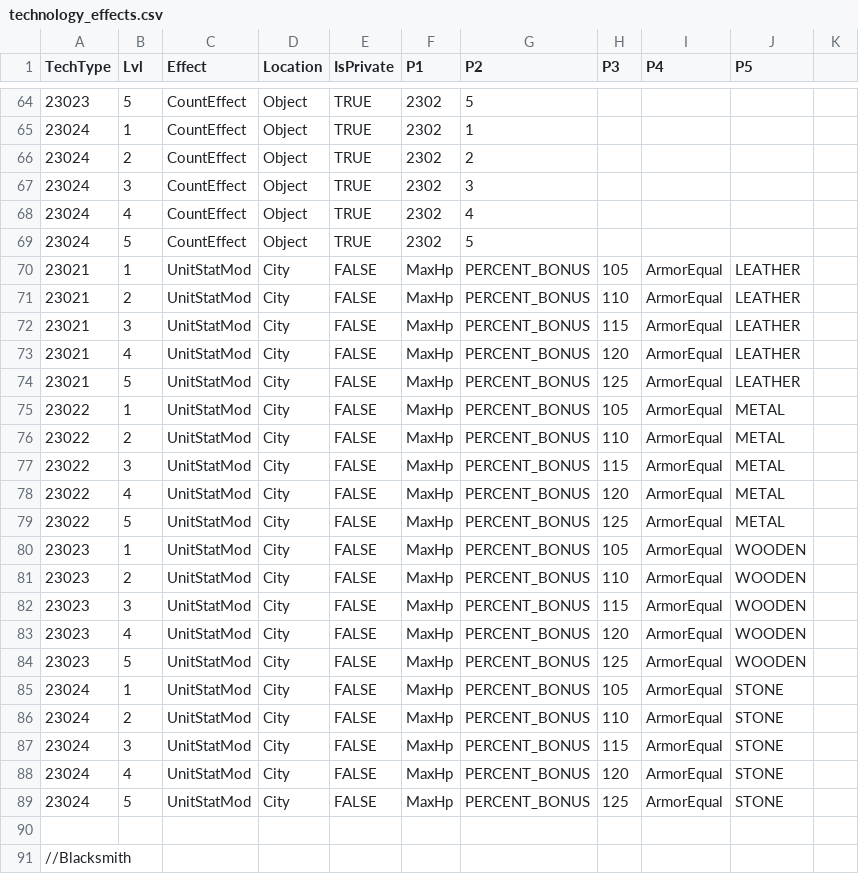
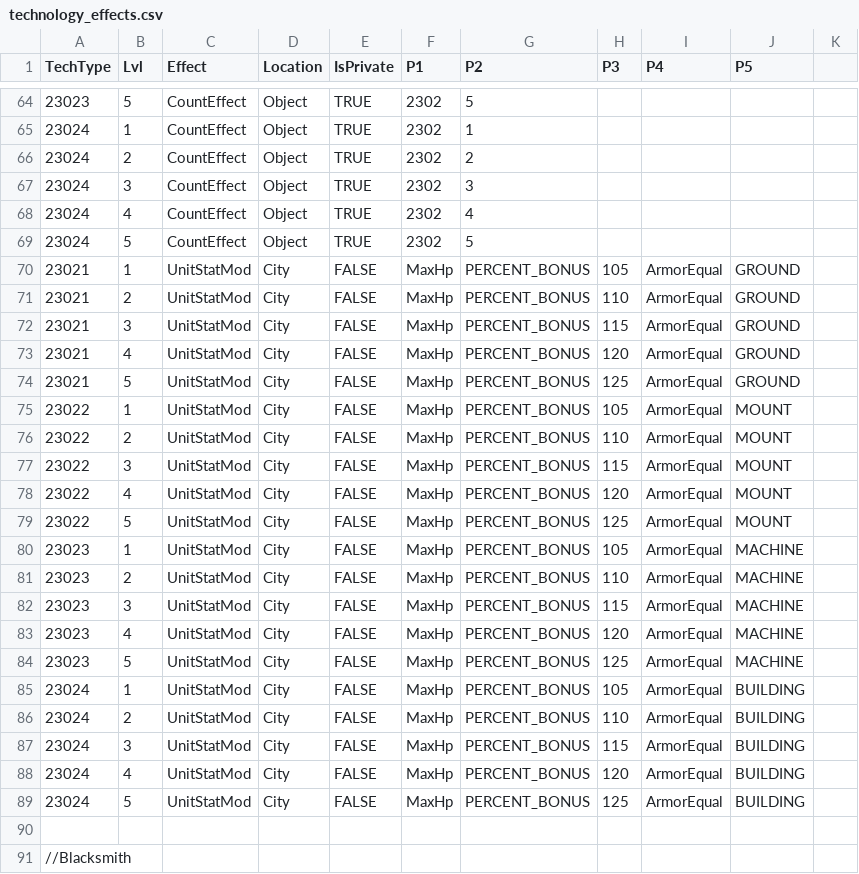
Before and after one commit to giulianob/tribalhero, a CSV file: conf/csv/technology_effects.csv, drawn as a sheet; only a part is shown, gaps mark what is left out; the diff covers the shown part only.

Commit message:
fixed broken technology effects

```diff
--- a/conf/csv/technology_effects.csv
+++ b/conf/csv/technology_effects.csv
@@ -69,22 +69,22 @@ TechType,Lvl,Effect,Location,IsPrivate,P1,P2,P3,P4,P5,
 23024,5,CountEffect,Object,TRUE,2302,5,,,,
-23021,1,UnitStatMod,City,FALSE,MaxHp,PERCENT_BONUS,105,ArmorEqual,LEATHER,
-23021,2,UnitStatMod,City,FALSE,MaxHp,PERCENT_BONUS,110,ArmorEqual,LEATHER,
-23021,3,UnitStatMod,City,FALSE,MaxHp,PERCENT_BONUS,115,ArmorEqual,LEATHER,
-23021,4,UnitStatMod,City,FALSE,MaxHp,PERCENT_BONUS,120,ArmorEqual,LEATHER,
-23021,5,UnitStatMod,City,FALSE,MaxHp,PERCENT_BONUS,125,ArmorEqual,LEATHER,
-23022,1,UnitStatMod,City,FALSE,MaxHp,PERCENT_BONUS,105,ArmorEqual,METAL,
-23022,2,UnitStatMod,City,FALSE,MaxHp,PERCENT_BONUS,110,ArmorEqual,METAL,
-23022,3,UnitStatMod,City,FALSE,MaxHp,PERCENT_BONUS,115,ArmorEqual,METAL,
-23022,4,UnitStatMod,City,FALSE,MaxHp,PERCENT_BONUS,120,ArmorEqual,METAL,
-23022,5,UnitStatMod,City,FALSE,MaxHp,PERCENT_BONUS,125,ArmorEqual,METAL,
-23023,1,UnitStatMod,City,FALSE,MaxHp,PERCENT_BONUS,105,ArmorEqual,WOODEN,
-23023,2,UnitStatMod,City,FALSE,MaxHp,PERCENT_BONUS,110,ArmorEqual,WOODEN,
-23023,3,UnitStatMod,City,FALSE,MaxHp,PERCENT_BONUS,115,ArmorEqual,WOODEN,
-23023,4,UnitStatMod,City,FALSE,MaxHp,PERCENT_BONUS,120,ArmorEqual,WOODEN,
-23023,5,UnitStatMod,City,FALSE,MaxHp,PERCENT_BONUS,125,ArmorEqual,WOODEN,
-23024,1,UnitStatMod,City,FALSE,MaxHp,PERCENT_BONUS,105,ArmorEqual,STONE,
-23024,2,UnitStatMod,City,FALSE,MaxHp,PERCENT_BONUS,110,ArmorEqual,STONE,
-23024,3,UnitStatMod,City,FALSE,MaxHp,PERCENT_BONUS,115,ArmorEqual,STONE,
-23024,4,UnitStatMod,City,FALSE,MaxHp,PERCENT_BONUS,120,ArmorEqual,STONE,
-23024,5,UnitStatMod,City,FALSE,MaxHp,PERCENT_BONUS,125,ArmorEqual,STONE,
+23021,1,UnitStatMod,City,FALSE,MaxHp,PERCENT_BONUS,105,ArmorEqual,GROUND,
+23021,2,UnitStatMod,City,FALSE,MaxHp,PERCENT_BONUS,110,ArmorEqual,GROUND,
+23021,3,UnitStatMod,City,FALSE,MaxHp,PERCENT_BONUS,115,ArmorEqual,GROUND,
+23021,4,UnitStatMod,City,FALSE,MaxHp,PERCENT_BONUS,120,ArmorEqual,GROUND,
+23021,5,UnitStatMod,City,FALSE,MaxHp,PERCENT_BONUS,125,ArmorEqual,GROUND,
+23022,1,UnitStatMod,City,FALSE,MaxHp,PERCENT_BONUS,105,ArmorEqual,MOUNT,
+23022,2,UnitStatMod,City,FALSE,MaxHp,PERCENT_BONUS,110,ArmorEqual,MOUNT,
+23022,3,UnitStatMod,City,FALSE,MaxHp,PERCENT_BONUS,115,ArmorEqual,MOUNT,
+23022,4,UnitStatMod,City,FALSE,MaxHp,PERCENT_BONUS,120,ArmorEqual,MOUNT,
+23022,5,UnitStatMod,City,FALSE,MaxHp,PERCENT_BONUS,125,ArmorEqual,MOUNT,
+23023,1,UnitStatMod,City,FALSE,MaxHp,PERCENT_BONUS,105,ArmorEqual,MACHINE,
+23023,2,UnitStatMod,City,FALSE,MaxHp,PERCENT_BONUS,110,ArmorEqual,MACHINE,
+23023,3,UnitStatMod,City,FALSE,MaxHp,PERCENT_BONUS,115,ArmorEqual,MACHINE,
+23023,4,UnitStatMod,City,FALSE,MaxHp,PERCENT_BONUS,120,ArmorEqual,MACHINE,
+23023,5,UnitStatMod,City,FALSE,MaxHp,PERCENT_BONUS,125,ArmorEqual,MACHINE,
+23024,1,UnitStatMod,City,FALSE,MaxHp,PERCENT_BONUS,105,ArmorEqual,BUILDING,
+23024,2,UnitStatMod,City,FALSE,MaxHp,PERCENT_BONUS,110,ArmorEqual,BUILDING,
+23024,3,UnitStatMod,City,FALSE,MaxHp,PERCENT_BONUS,115,ArmorEqual,BUILDING,
+23024,4,UnitStatMod,City,FALSE,MaxHp,PERCENT_BONUS,120,ArmorEqual,BUILDING,
+23024,5,UnitStatMod,City,FALSE,MaxHp,PERCENT_BONUS,125,ArmorEqual,BUILDING,
 ,,,,,,,,,,
```
Also changed, not shown: 10 edited cells elsewhere in this file, 3 other files.
